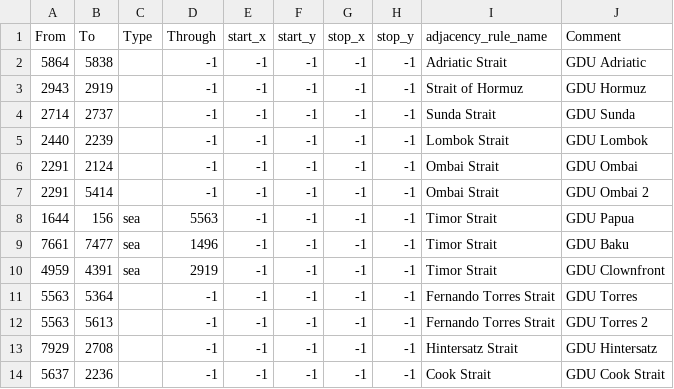
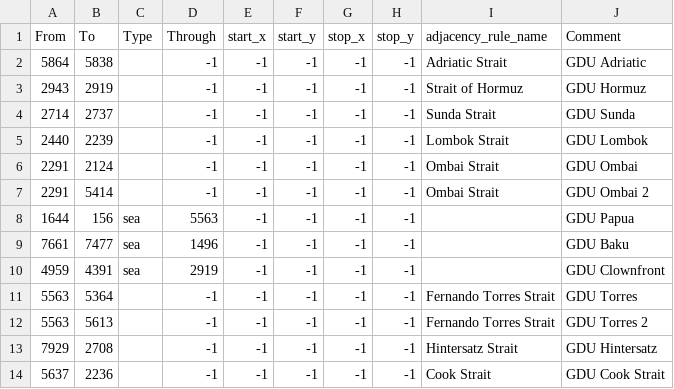
Before and after one commit to AuroraK1ng/GDU-2.0, a CSV file: map/adjacencies.csv, drawn as a sheet; only a part is shown.

Commit message:
more strait fixes

```diff
--- a/map/adjacencies.csv
+++ b/map/adjacencies.csv
@@ -7,5 +7,5 @@ From;To;Type;Through;start_x;start_y;stop_x;stop_y;adjacency_rule_name;Comment
 2291;5414;;-1;-1;-1;-1;-1;Ombai Strait;GDU Ombai 2
-1644;156;sea;5563;-1;-1;-1;-1;Timor Strait;GDU Papua
-7661;7477;sea;1496;-1;-1;-1;-1;Timor Strait;GDU Baku
-4959;4391;sea;2919;-1;-1;-1;-1;Timor Strait;GDU Clownfront
+1644;156;sea;5563;-1;-1;-1;-1;;GDU Papua
+7661;7477;sea;1496;-1;-1;-1;-1;;GDU Baku
+4959;4391;sea;2919;-1;-1;-1;-1;;GDU Clownfront
 5563;5364;;-1;-1;-1;-1;-1;Fernando Torres Strait;GDU Torres
```
